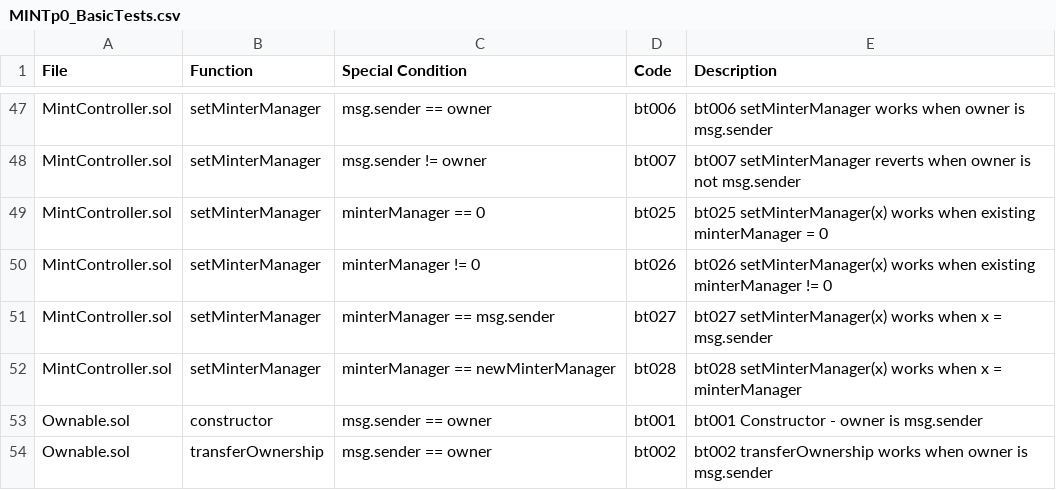
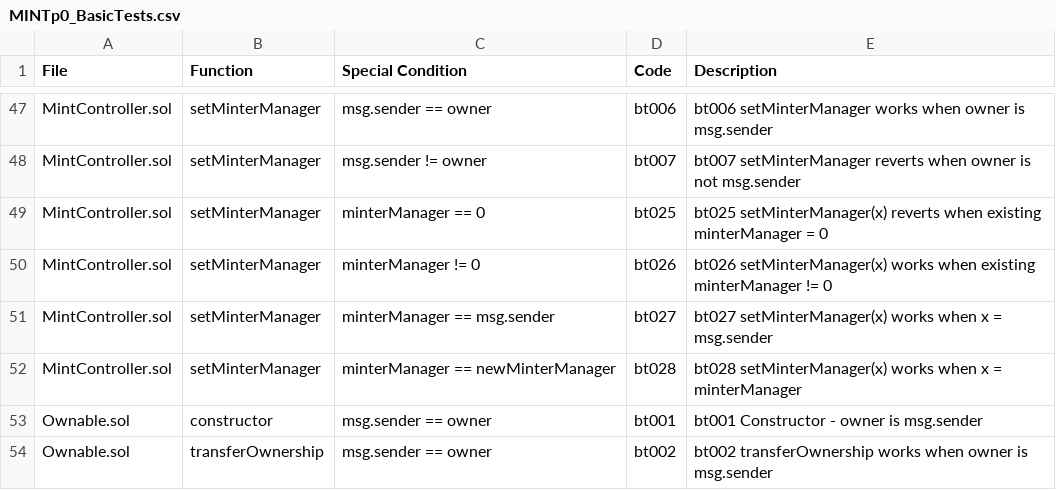
Before and after one commit to circlefin/stablecoin-evm, a CSV file: verification/Spreadsheets/MINTp0_BasicTests.csv, drawn as a sheet; only a part is shown, gaps mark what is left out.

```diff
--- a/verification/Spreadsheets/MINTp0_BasicTests.csv
+++ b/verification/Spreadsheets/MINTp0_BasicTests.csv
@@ -48,3 +48,3 @@ MintController.sol,setMinterManager,msg.sender == owner,bt006,bt006 setMinterMan
 MintController.sol,setMinterManager,msg.sender != owner,bt007,bt007 setMinterManager reverts when owner is not msg.sender
-MintController.sol,setMinterManager,minterManager == 0,bt025,bt025 setMinterManager(x) works when existing minterManager = 0
+MintController.sol,setMinterManager,minterManager == 0,bt025,bt025 setMinterManager(x) reverts when existing minterManager = 0
 MintController.sol,setMinterManager,minterManager != 0,bt026,bt026 setMinterManager(x) works when existing minterManager != 0
```
Also changed, not shown: verification/Spreadsheets/MINTp0_ArgumentTests.csv, 4 other files.
